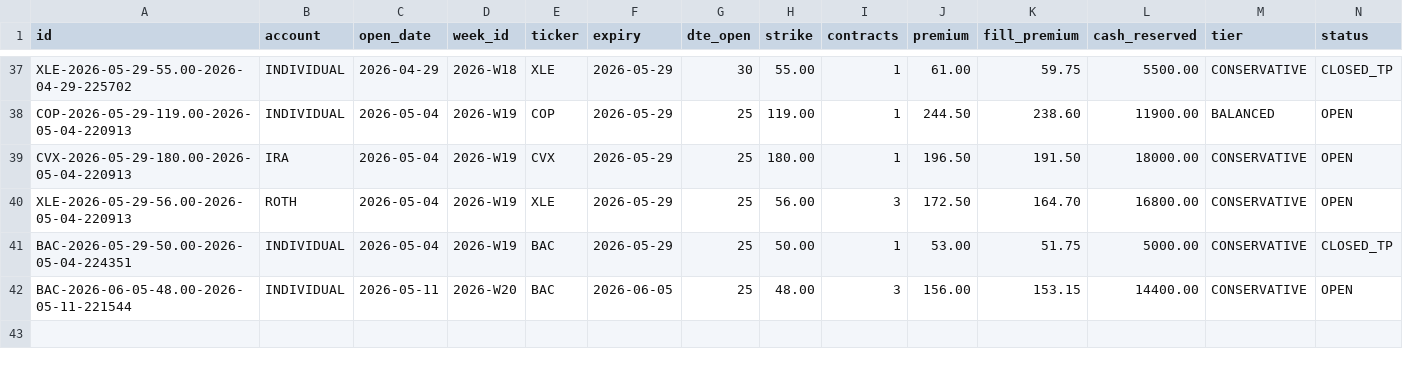
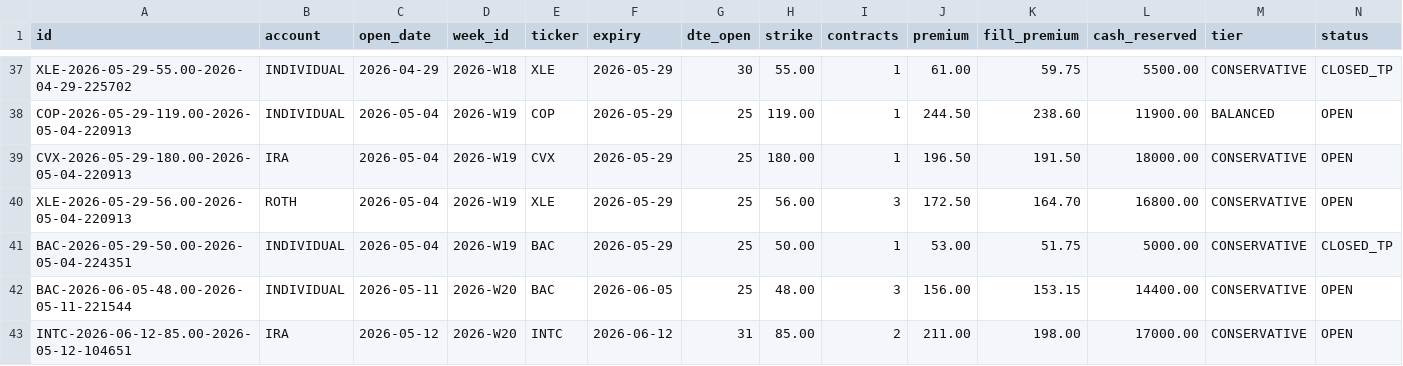
Before and after one commit to SimosProjects/Trading-Screener, a CSV file: csp_positions.csv, drawn as a sheet; only a part is shown, gaps mark what is left out; rows hold the shown columns only; the diff names each change by its address in the sheet, - before the commit and + after, or states it on an @@ line.

```diff
--- a/csp_positions.csv
+++ b/csp_positions.csv
+row 43: INTC-2026-06-12-85.00-2026-05-12-104651 | IRA | 2026-05-12 | 2026-W20 | INTC | 2026-06-12 | 31 | 85.00 | 2 | 211.00 | 198.00 | 17000.00 | CONSERVATIVE | OPEN
```
Also changed, not shown: csp_ledger.csv, retirement_positions.csv, 3 other files.
